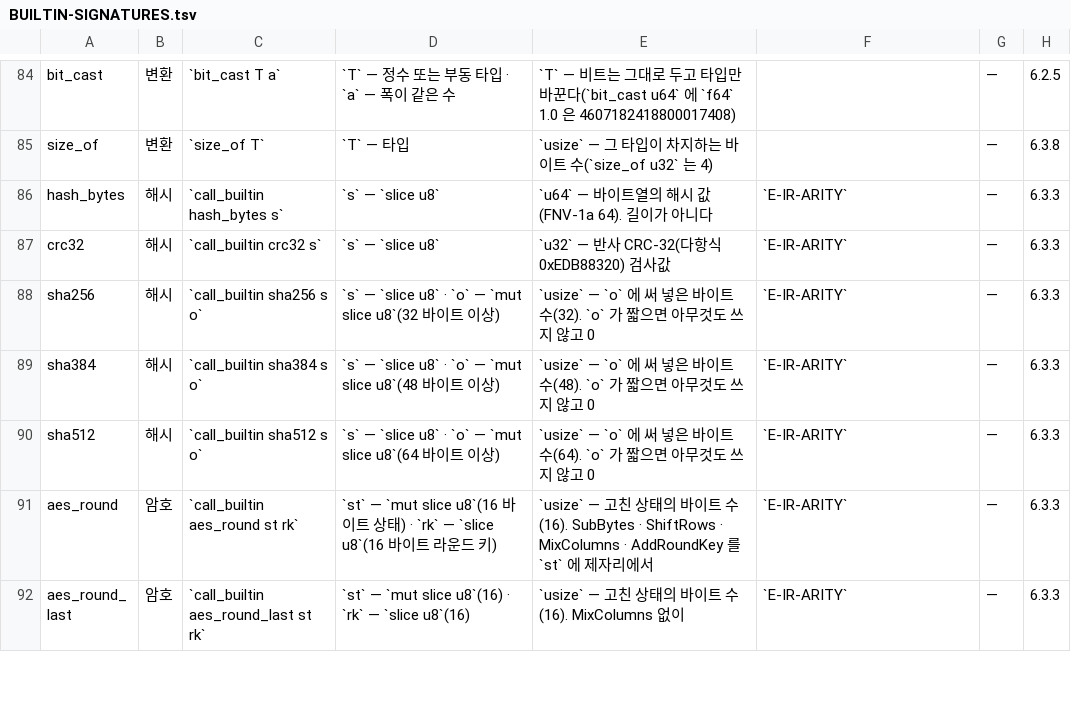
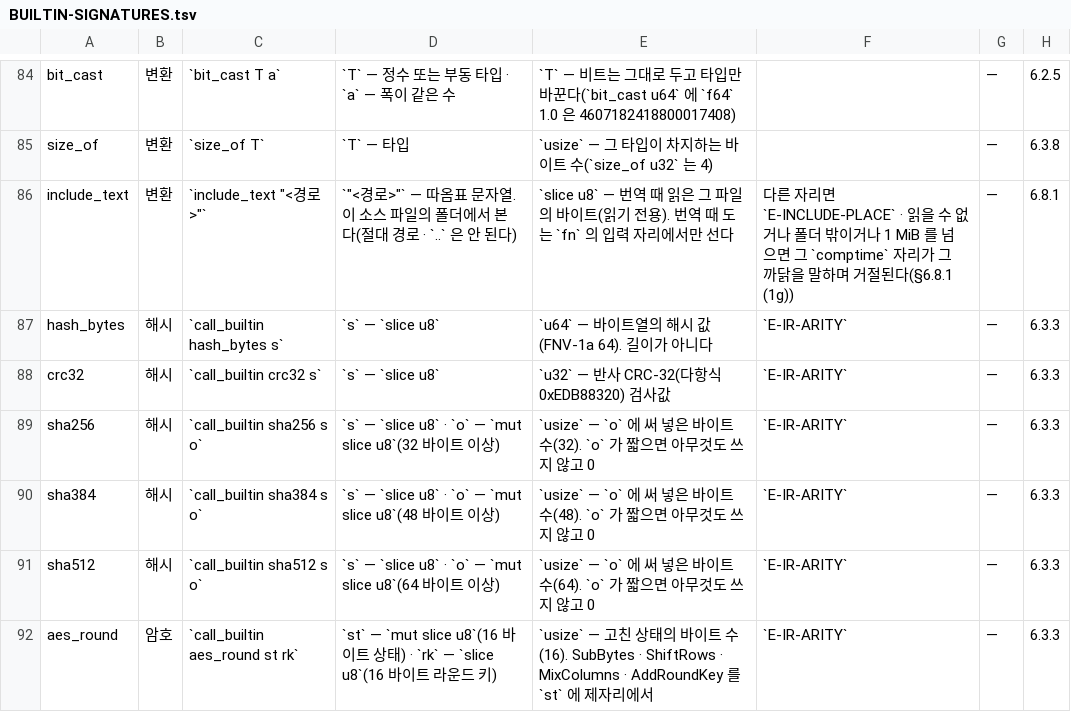
Before and after one commit to rubidus-api/lowent_lang, a TSV file: docs/spec/BUILTIN-SIGNATURES.tsv, drawn as a sheet; only a part is shown, gaps mark what is left out; the shorter side is filled out with more unchanged rows.

Commit message:
`include_text "<path>"` reads a file when translating, as the input of a compile-time call: `let MSGS array 8 msg comptime parse include_text "msgs.csv" . . . .` — the path is read from the folder of the source file (the same file wherever you build), stays inside it (no absolute path, no `..`), and the bytes are part of the kept answer's key, so an edited file runs again; anywhere else it is E-INCLUDE-PLACE (it would read like a run-time file read). Canon §6.8.1 (1g), and (1c) (1e) (1f) now say struct inputs, slices of structs and whole 128-bit fields; manual chapter 8 (both editions) gains the struct and file examples; builtin table, signature and probe, editor words follow (RFC-0015 §6.4)
Work: W-20261031-1118
Refs: none

```diff
--- a/docs/spec/BUILTIN-SIGNATURES.tsv
+++ b/docs/spec/BUILTIN-SIGNATURES.tsv
@@ -85,2 +85,3 @@ bit_cast	변환	`bit_cast T a`	`T` — 정수 또는 부동 타입 · `a` —
 size_of	변환	`size_of T`	`T` — 타입	`usize` — 그 타입이 차지하는 바이트 수(`size_of u32` 는 4)		—	6.3.8
+include_text	변환	`include_text "<경로>"`	`"<경로>"` — 따옴표 문자열. 이 소스 파일의 폴더에서 본다(절대 경로 · `..` 은 안 된다)	`slice u8` — 번역 때 읽은 그 파일의 바이트(읽기 전용). 번역 때 도는 `fn` 의 입력 자리에서만 선다	다른 자리면 `E-INCLUDE-PLACE` · 읽을 수 없거나 폴더 밖이거나 1 MiB 를 넘으면 그 `comptime` 자리가 그 까닭을 말하며 거절된다(§6.8.1 (1g))	—	6.8.1
 hash_bytes	해시	`call_builtin hash_bytes s`	`s` — `slice u8`	`u64` — 바이트열의 해시 값(FNV-1a 64). 길이가 아니다	`E-IR-ARITY`	—	6.3.3
```
Also changed, not shown: 17 other files.
